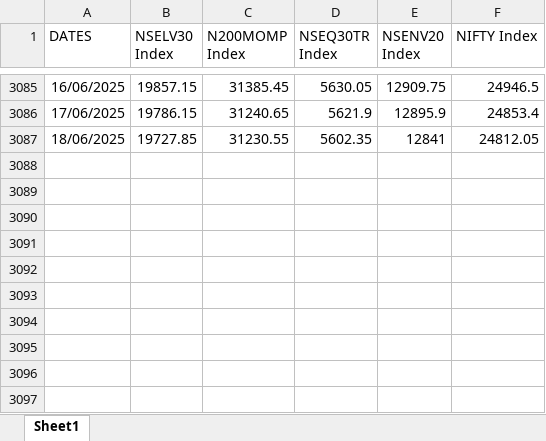
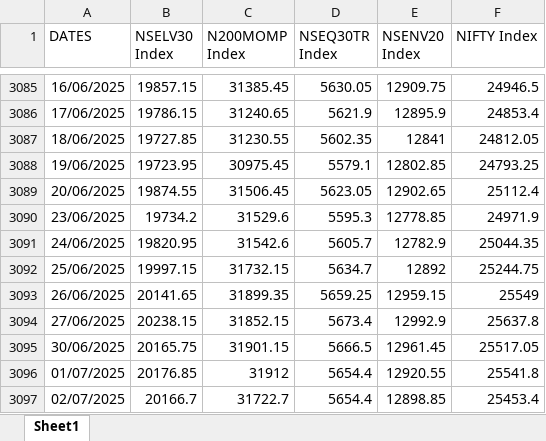
Before and after one commit to Harsh-2004/factor_rrg_app, an Excel workbook: rrg_data updated13-25.xlsx, sheet Sheet1, drawn as a sheet; only a part is shown, gaps mark what is left out; values as stored, in another font and other column widths than the file's, no borders; the diff names each change by its address in the sheet, - before the commit and + after, or states it on an @@ line.

Commit message:
Update rrg_data updated13-25.xlsx

```diff
--- a/rrg_data updated13-25.xlsx (sheet Sheet1)
+++ b/rrg_data updated13-25.xlsx (sheet Sheet1)
+row 3088: 19/06/2025 | 19723.95 | 30975.45 | 5579.1 | 12802.85 | 24793.25
+row 3089: 20/06/2025 | 19874.55 | 31506.45 | 5623.05 | 12902.65 | 25112.4
+row 3090: 23/06/2025 | 19734.2 | 31529.6 | 5595.3 | 12778.85 | 24971.9
+row 3091: 24/06/2025 | 19820.95 | 31542.6 | 5605.7 | 12782.9 | 25044.35
+row 3092: 25/06/2025 | 19997.15 | 31732.15 | 5634.7 | 12892 | 25244.75
+row 3093: 26/06/2025 | 20141.65 | 31899.35 | 5659.25 | 12959.15 | 25549
+row 3094: 27/06/2025 | 20238.15 | 31852.15 | 5673.4 | 12992.9 | 25637.8
+row 3095: 30/06/2025 | 20165.75 | 31901.15 | 5666.5 | 12961.45 | 25517.05
+row 3096: 01/07/2025 | 20176.85 | 31912 | 5654.4 | 12920.55 | 25541.8
+row 3097: 02/07/2025 | 20166.7 | 31722.7 | 5654.4 | 12898.85 | 25453.4
```
